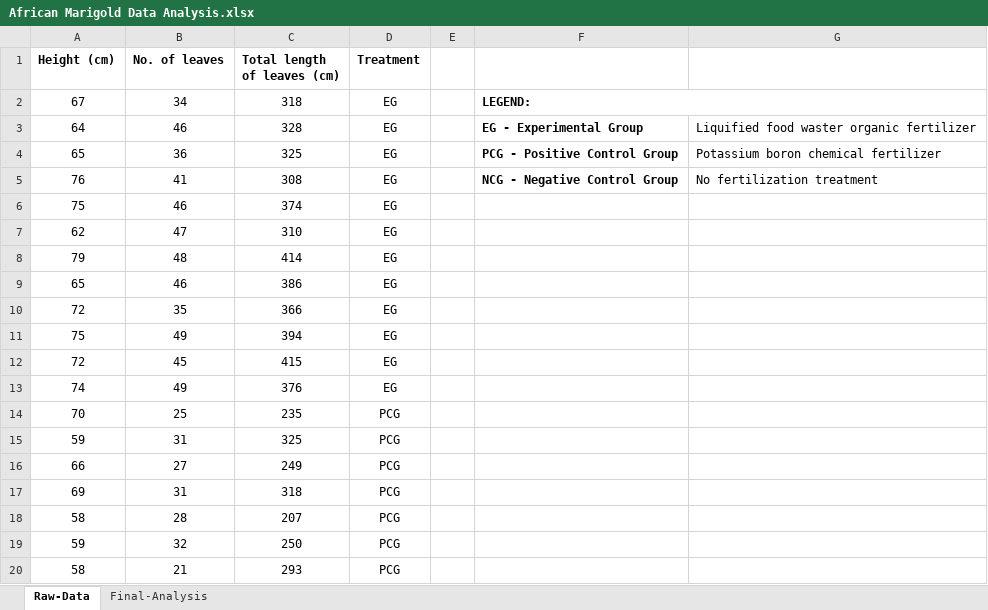
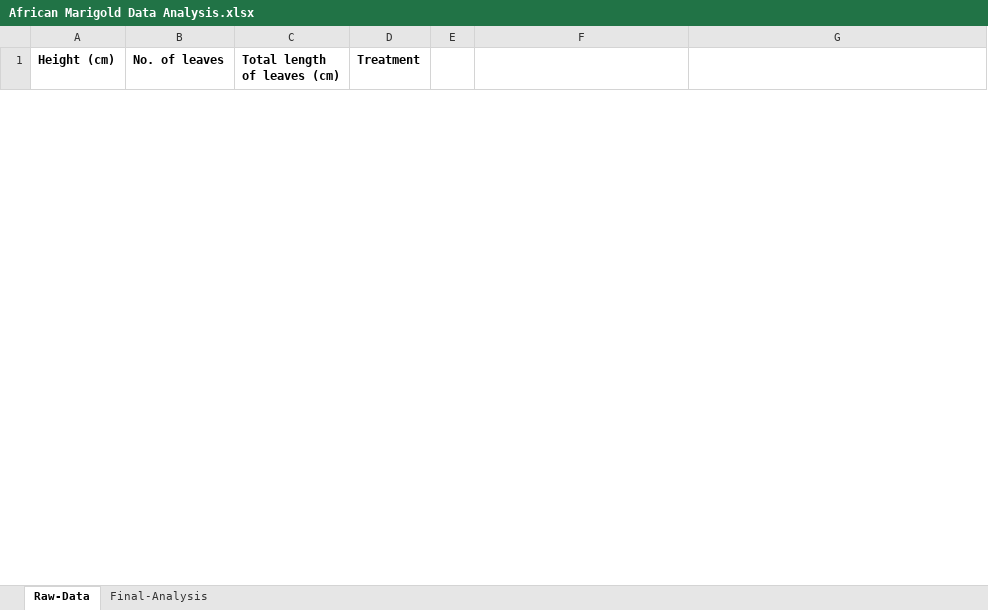
Before and after one commit to CSjianbel/African-Marigold-Analysis, an Excel workbook: African Marigold Data Analysis.xlsx, sheet Raw-Data, drawn as a sheet; only a part is shown; values as stored, in another font and other column widths than the file's, no borders; charts and pictures not drawn; removed rows and columns are numbered as before the commit, all else as after; the diff covers the shown part only; the diff names each change by its address in the sheet, - before the commit and + after, or states it on an @@ line.

```diff
--- a/African Marigold Data Analysis.xlsx (sheet Raw-Data)
+++ b/African Marigold Data Analysis.xlsx (sheet Raw-Data)
-row 2: 67 | 34 | 318 | EG |  | LEGEND:
-row 3: 64 | 46 | 328 | EG |  | EG - Experimental Group | Liquified food waster organic fertilizer
-row 4: 65 | 36 | 325 | EG |  | PCG - Positive Control Group | Potassium boron chemical fertilizer
-row 5: 76 | 41 | 308 | EG |  | NCG - Negative Control Group | No fertilization treatment
-row 6: 75 | 46 | 374 | EG
-row 7: 62 | 47 | 310 | EG
-row 8: 79 | 48 | 414 | EG
-row 9: 65 | 46 | 386 | EG
-row 10: 72 | 35 | 366 | EG
-row 11: 75 | 49 | 394 | EG
-row 12: 72 | 45 | 415 | EG
-row 13: 74 | 49 | 376 | EG
-row 14: 70 | 25 | 235 | PCG
-row 15: 59 | 31 | 325 | PCG
-row 16: 66 | 27 | 249 | PCG
-row 17: 69 | 31 | 318 | PCG
-row 18: 58 | 28 | 207 | PCG
-row 19: 59 | 32 | 250 | PCG
-row 20: 58 | 21 | 293 | PCG
```
Also changed, not shown: 36 added rows and 17 removed rows elsewhere in this sheet, sheet Final-Analysis, charts or pictures.
